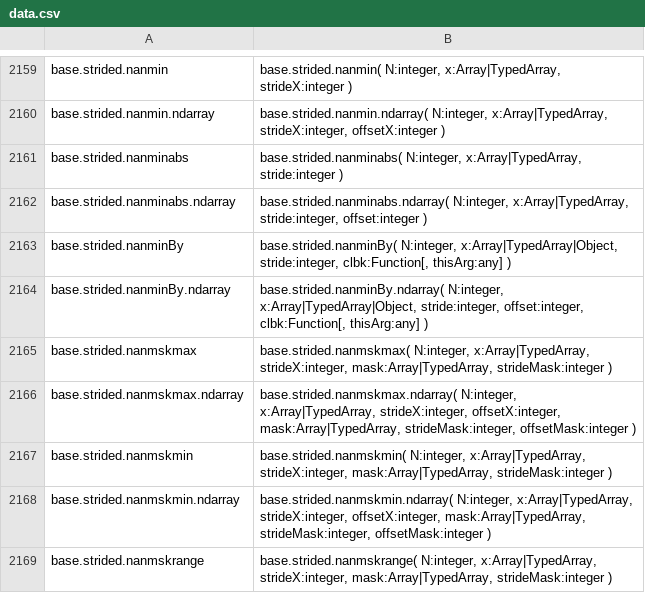
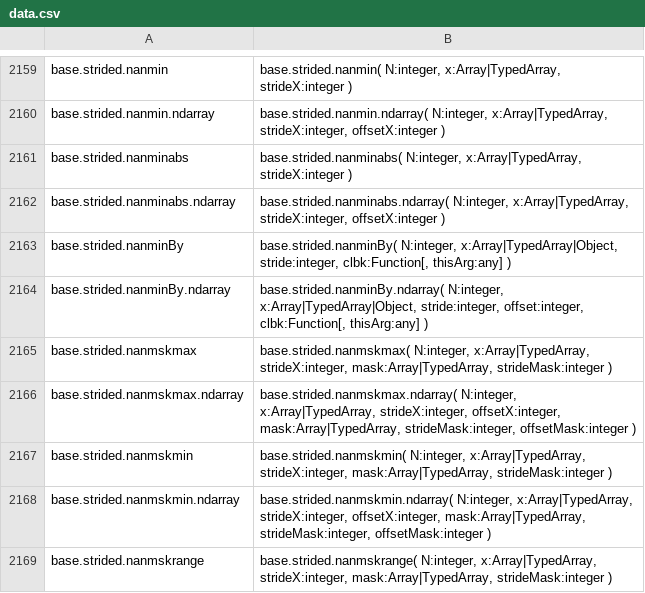
Before and after one commit to stdlib-js/repl, a CSV file: typed-signature/data/data.csv, drawn as a sheet; only a part is shown, gaps mark what is left out.

```diff
--- a/typed-signature/data/data.csv
+++ b/typed-signature/data/data.csv
@@ -2160,4 +2160,4 @@ base.strided.nanmin,"base.strided.nanmin( N:integer, x:Array|TypedArray, strideX
 base.strided.nanmin.ndarray,"base.strided.nanmin.ndarray( N:integer, x:Array|TypedArray, strideX:integer, offsetX:integer )"
-base.strided.nanminabs,"base.strided.nanminabs( N:integer, x:Array|TypedArray, stride:integer )"
-base.strided.nanminabs.ndarray,"base.strided.nanminabs.ndarray( N:integer, x:Array|TypedArray, stride:integer, offset:integer )"
+base.strided.nanminabs,"base.strided.nanminabs( N:integer, x:Array|TypedArray, strideX:integer )"
+base.strided.nanminabs.ndarray,"base.strided.nanminabs.ndarray( N:integer, x:Array|TypedArray, strideX:integer, offsetX:integer )"
 base.strided.nanminBy,"base.strided.nanminBy( N:integer, x:Array|TypedArray|Object, stride:integer, clbk:Function[, thisArg:any] )"
```
Also changed, not shown: info/data/data.csv, signature/data/data.csv, 8 other files.
